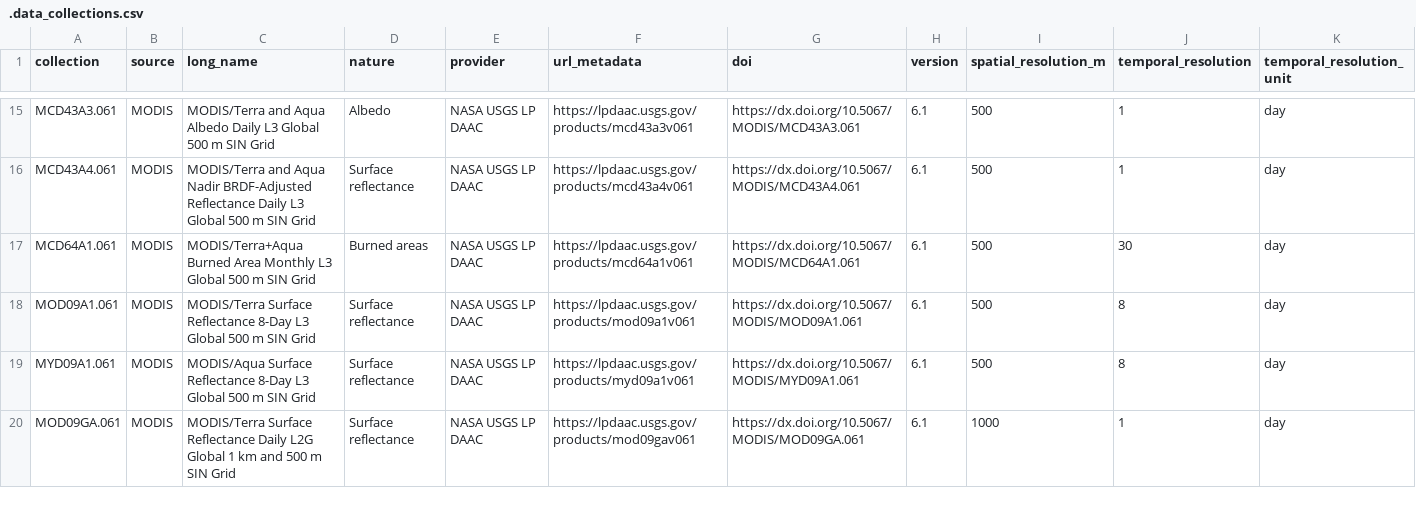
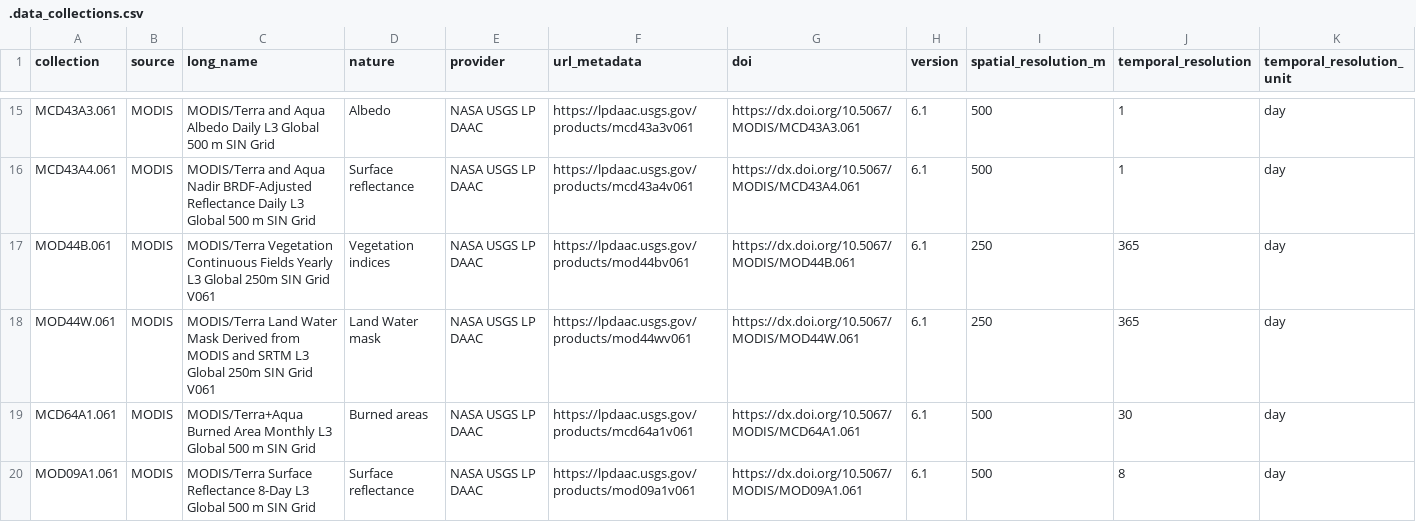
Before and after one commit to ptaconet/modisfast, a CSV file: .data_collections.csv, drawn as a sheet; only a part is shown, gaps mark what is left out; the shorter side is filled out with more unchanged rows; rows hold the shown columns only; the diff names each change by its address in the sheet, - before the commit and + after, or states it on an @@ line.

```diff
--- a/.data_collections.csv
+++ b/.data_collections.csv
+row 17: MOD44B.061 | MODIS | MODIS/Terra Vegetation Continuous Fields Yearly L3 Global 250m SIN Grid V061 | Vegetation indices | NASA USGS LP DAAC | https://lpdaac.usgs.gov/products/mod44bv061 | https://dx.doi.org/10.5067/MODIS/MOD44B.061 | 6.1 | 250 | 365 | day
+row 18: MOD44W.061 | MODIS | MODIS/Terra Land Water Mask Derived from MODIS and SRTM L3 Global 250m SIN Grid V061 | Land Water mask | NASA USGS LP DAAC | https://lpdaac.usgs.gov/products/mod44wv061 | https://dx.doi.org/10.5067/MODIS/MOD44W.061 | 6.1 | 250 | 365 | day
```
Also changed, not shown: 4 other files.
